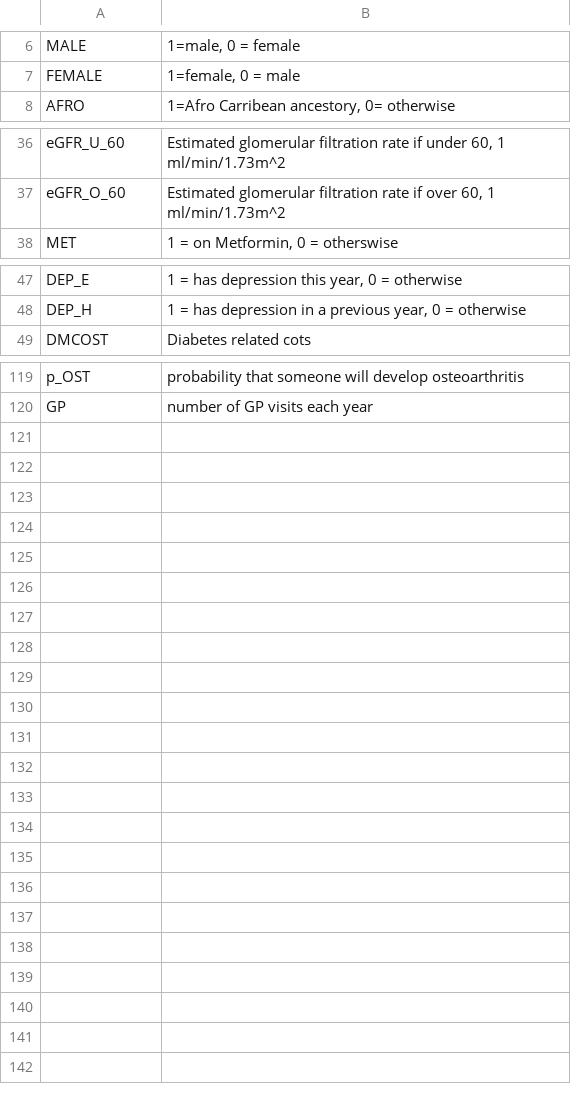
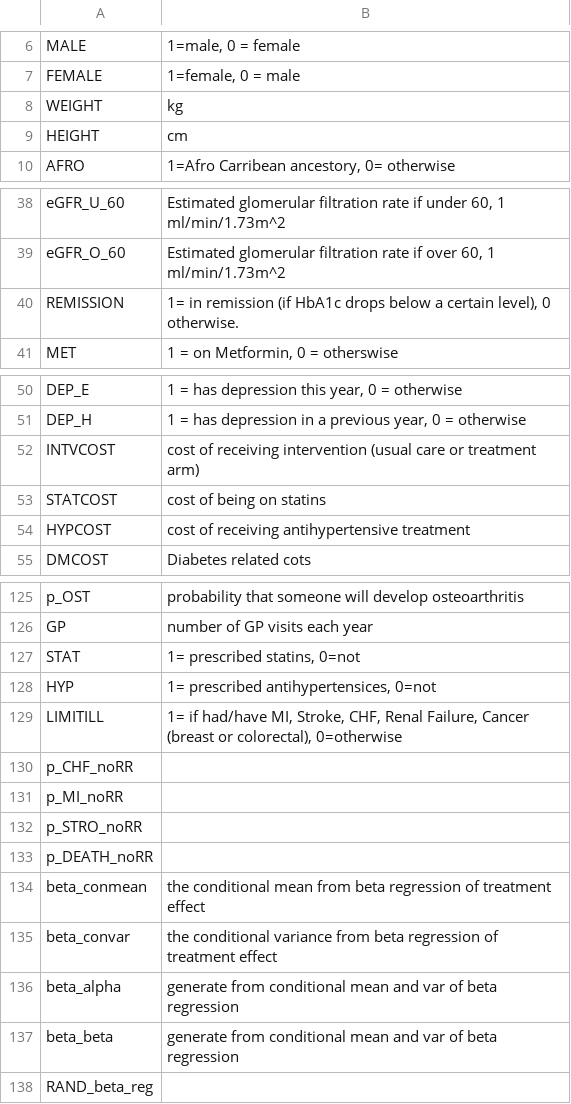
Before and after one commit to KPidd/GLoW-Economic-Analysis, a CSV file: data/PopulationVariables.csv, drawn as a sheet; only a part is shown, gaps mark what is left out; the diff names each change by its address in the sheet, - before the commit and + after, or states it on an @@ line.

Commit message:
Updated the population variables.

```diff
--- a/data/PopulationVariables.csv
+++ b/data/PopulationVariables.csv
+row 8: WEIGHT | kg
+row 9: HEIGHT | cm
+row 40: REMISSION | 1= in remission (if HbA1c drops below a certain level), 0 otherwise.
+row 52: INTVCOST | cost of receiving intervention (usual care or treatment arm)
+row 53: STATCOST | cost of being on statins
+row 54: HYPCOST | cost of receiving antihypertensive treatment
+row 127: STAT | 1= prescribed statins, 0=not
+row 128: HYP | 1= prescribed antihypertensices, 0=not
+row 129: LIMITILL | 1= if had/have MI, Stroke, CHF, Renal Failure, Cancer (breast or colorectal), 0=otherwise
+row 130: p_CHF_noRR
+row 131: p_MI_noRR
+row 132: p_STRO_noRR
+row 133: p_DEATH_noRR
+row 134: beta_conmean | the conditional mean from beta regression of treatment effect
+row 135: beta_convar | the conditional variance from beta regression of treatment effect
+row 136: beta_alpha | generate from conditional mean and var of beta regression
+row 137: beta_beta | generate from conditional mean and var of beta regression
+row 138: RAND_beta_reg
```
